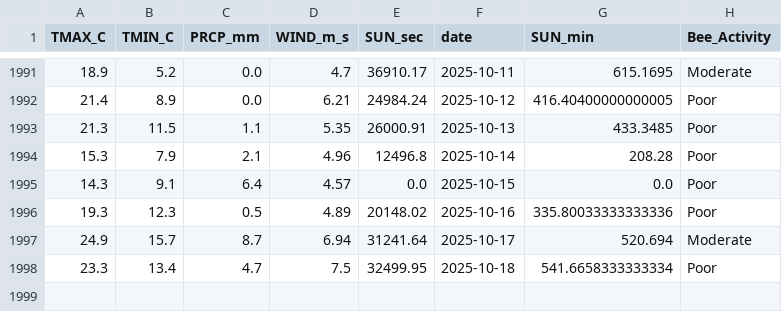
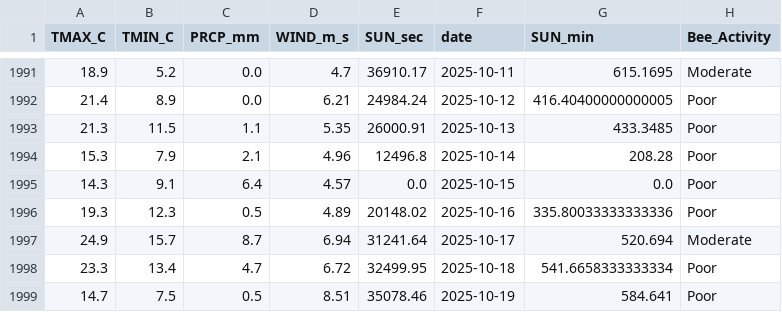
Before and after one commit to Jenifer-Qin/BeeNews, a CSV file: data/bee_history.csv, drawn as a sheet; only a part is shown, gaps mark what is left out.

Commit message:
Auto-update weather data

```diff
--- a/data/bee_history.csv
+++ b/data/bee_history.csv
@@ -1997,2 +1997,3 @@ TMAX_C,TMIN_C,PRCP_mm,WIND_m_s,SUN_sec,date,SUN_min,Bee_Activity
 24.9,15.7,8.7,6.94,31241.64,2025-10-17,520.694,Moderate
-23.3,13.4,4.7,7.5,32499.95,2025-10-18,541.6658333333334,Poor
+23.3,13.4,4.7,6.72,32499.95,2025-10-18,541.6658333333334,Poor
+14.7,7.5,0.5,8.51,35078.46,2025-10-19,584.641,Poor
```
Also changed, not shown: data/bee_forecast.csv.
